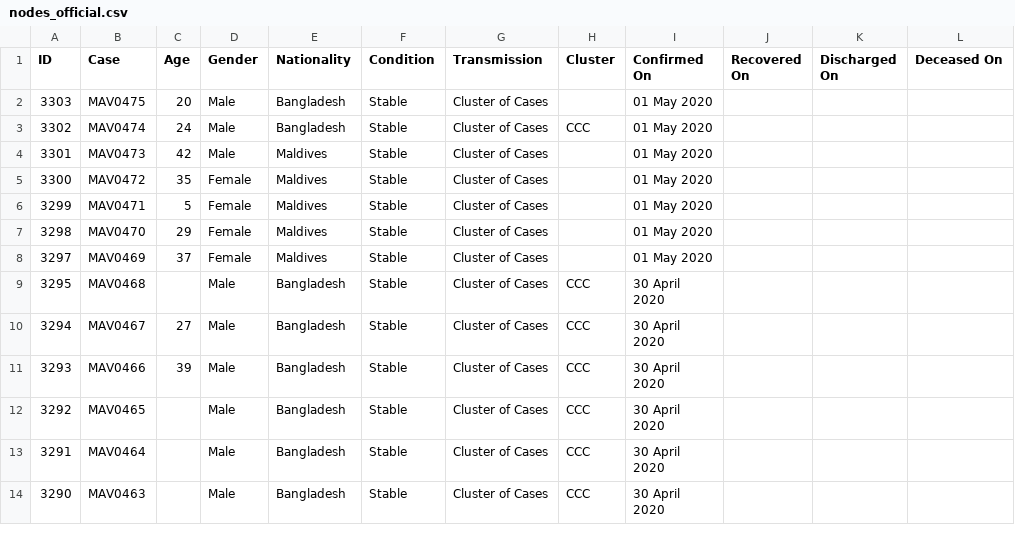
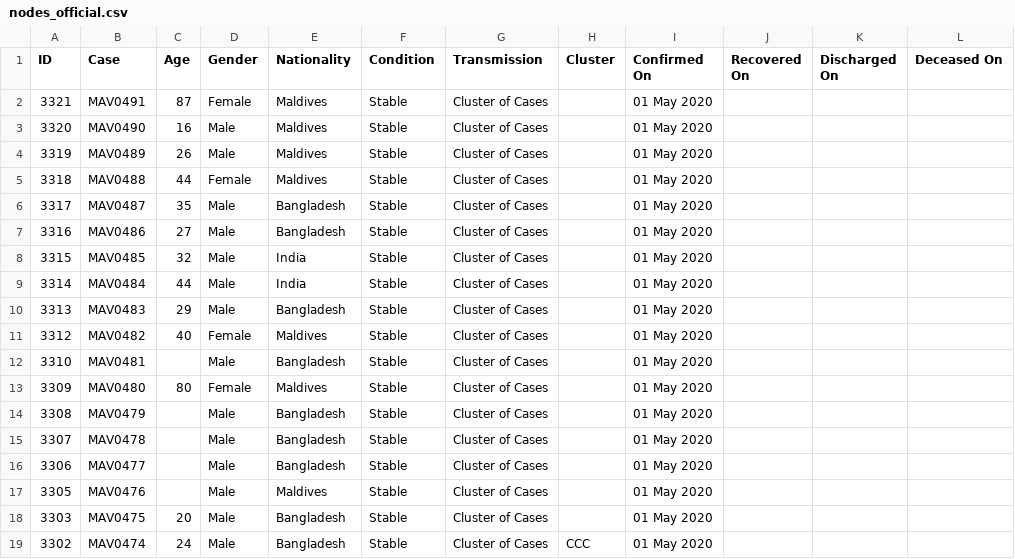
Before and after one commit to opendatamv/mv-covid19, a CSV file: nodes_official.csv, drawn as a sheet; only a part is shown; the shorter side is filled out with more unchanged rows.

Commit message:
sync upstream

```diff
--- a/nodes_official.csv
+++ b/nodes_official.csv
@@ -1,2 +1,18 @@
 ID,Case,Age,Gender,Nationality,Condition,Transmission,Cluster,Confirmed On,Recovered On,Discharged On,Deceased On
+3321,MAV0491,87,Female,Maldives,Stable,Cluster of Cases,,01 May 2020,,,
+3320,MAV0490,16,Male,Maldives,Stable,Cluster of Cases,,01 May 2020,,,
+3319,MAV0489,26,Male,Maldives,Stable,Cluster of Cases,,01 May 2020,,,
+3318,MAV0488,44,Female,Maldives,Stable,Cluster of Cases,,01 May 2020,,,
+3317,MAV0487,35,Male,Bangladesh,Stable,Cluster of Cases,,01 May 2020,,,
+3316,MAV0486,27,Male,Bangladesh,Stable,Cluster of Cases,,01 May 2020,,,
+3315,MAV0485,32,Male,India,Stable,Cluster of Cases,,01 May 2020,,,
+3314,MAV0484,44,Male,India,Stable,Cluster of Cases,,01 May 2020,,,
+3313,MAV0483,29,Male,Bangladesh,Stable,Cluster of Cases,,01 May 2020,,,
+3312,MAV0482,40,Female,Maldives,Stable,Cluster of Cases,,01 May 2020,,,
+3310,MAV0481,,Male,Bangladesh,Stable,Cluster of Cases,,01 May 2020,,,
+3309,MAV0480,80,Female,Maldives,Stable,Cluster of Cases,,01 May 2020,,,
+3308,MAV0479,,Male,Bangladesh,Stable,Cluster of Cases,,01 May 2020,,,
+3307,MAV0478,,Male,Bangladesh,Stable,Cluster of Cases,,01 May 2020,,,
+3306,MAV0477,,Male,Bangladesh,Stable,Cluster of Cases,,01 May 2020,,,
+3305,MAV0476,,Male,Maldives,Stable,Cluster of Cases,,01 May 2020,,,
 3303,MAV0475,20,Male,Bangladesh,Stable,Cluster of Cases,,01 May 2020,,,
```
